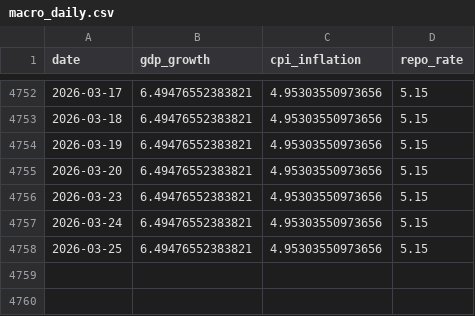
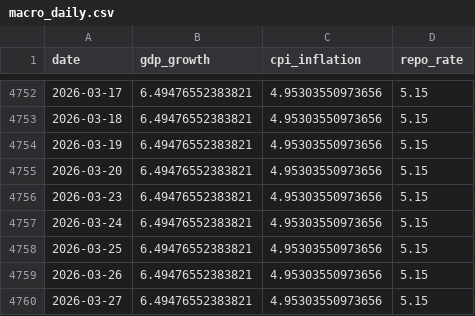
Before and after one commit to sohin-2005/financial-bubble-detection-system, a CSV file: mini_project/macro_daily.csv, drawn as a sheet; only a part is shown, gaps mark what is left out; the diff names each change by its address in the sheet, - before the commit and + after, or states it on an @@ line.

```diff
--- a/mini_project/macro_daily.csv
+++ b/mini_project/macro_daily.csv
+row 4759: 2026-03-26 | 6.49476552383821 | 4.95303550973656 | 5.15
+row 4760: 2026-03-27 | 6.49476552383821 | 4.95303550973656 | 5.15
```
Also changed, not shown: 3 other files.
